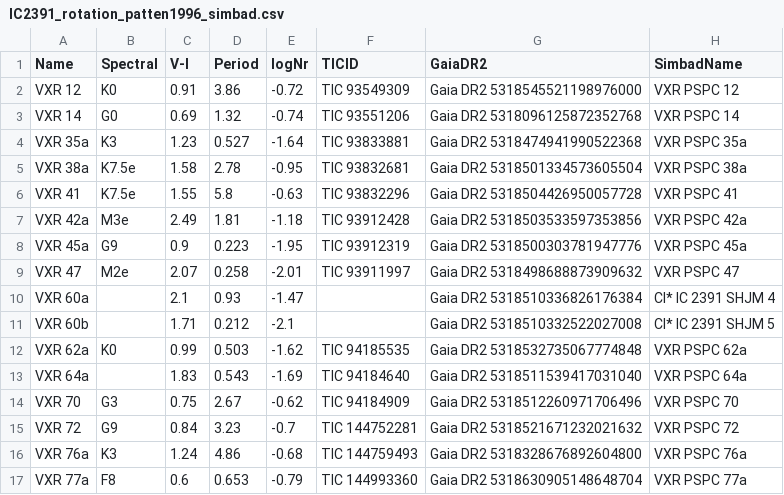
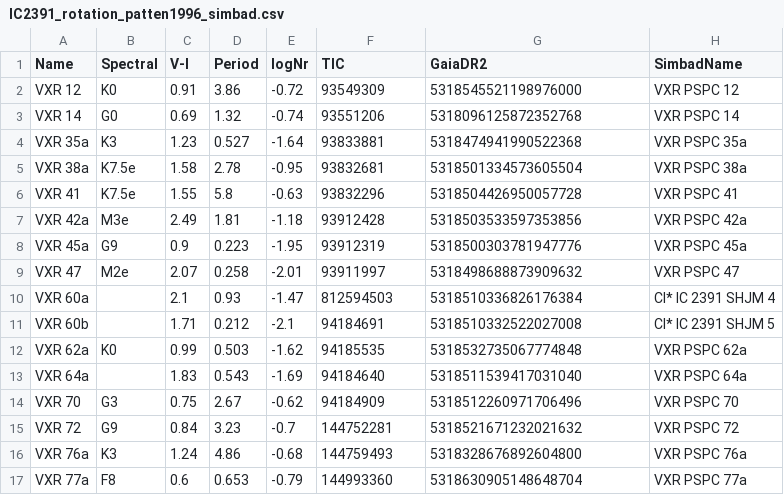
Before and after one commit to stephtdouglas/TESS_young, a CSV file: IC2391_rotation_patten1996_simbad.csv, drawn as a sheet.

```diff
--- a/IC2391_rotation_patten1996_simbad.csv
+++ b/IC2391_rotation_patten1996_simbad.csv
@@ -1,17 +1,17 @@
-Name,Spectral,V-I,Period,logNr,TICID,GaiaDR2,SimbadName
-VXR 12,K0,0.91,3.86,-0.72,TIC 93549309,Gaia DR2 5318545521198976000,VXR PSPC 12
-VXR 14,G0,0.69,1.32,-0.74,TIC 93551206,Gaia DR2 5318096125872352768,VXR PSPC 14
-VXR 35a,K3,1.23,0.527,-1.64,TIC 93833881,Gaia DR2 5318474941990522368,VXR PSPC 35a
-VXR 38a,K7.5e,1.58,2.78,-0.95,TIC 93832681,Gaia DR2 5318501334573605504,VXR PSPC 38a
-VXR 41,K7.5e,1.55,5.8,-0.63,TIC 93832296,Gaia DR2 5318504426950057728,VXR PSPC 41
-VXR 42a,M3e,2.49,1.81,-1.18,TIC 93912428,Gaia DR2 5318503533597353856,VXR PSPC 42a
-VXR 45a,G9,0.9,0.223,-1.95,TIC 93912319,Gaia DR2 5318500303781947776,VXR PSPC 45a
-VXR 47,M2e,2.07,0.258,-2.01,TIC 93911997,Gaia DR2 5318498688873909632,VXR PSPC 47
-VXR 60a,,2.1,0.93,-1.47,,Gaia DR2 5318510336826176384,Cl* IC 2391 SHJM 4
-VXR 60b,,1.71,0.212,-2.1,,Gaia DR2 5318510332522027008,Cl* IC 2391 SHJM 5
-VXR 62a,K0,0.99,0.503,-1.62,TIC 94185535,Gaia DR2 5318532735067774848,VXR PSPC 62a
-VXR 64a,,1.83,0.543,-1.69,TIC 94184640,Gaia DR2 5318511539417031040,VXR PSPC 64a
-VXR 70,G3,0.75,2.67,-0.62,TIC 94184909,Gaia DR2 5318512260971706496,VXR PSPC 70
-VXR 72,G9,0.84,3.23,-0.7,TIC 144752281,Gaia DR2 5318521671232021632,VXR PSPC 72
-VXR 76a,K3,1.24,4.86,-0.68,TIC 144759493,Gaia DR2 5318328676892604800,VXR PSPC 76a
-VXR 77a,F8,0.6,0.653,-0.79,TIC 144993360,Gaia DR2 5318630905148648704,VXR PSPC 77a
+Name,Spectral,V-I,Period,logNr,TIC,GaiaDR2,SimbadName
+VXR 12,K0,0.91,3.86,-0.72,93549309,5318545521198976000,VXR PSPC 12
+VXR 14,G0,0.69,1.32,-0.74,93551206,5318096125872352768,VXR PSPC 14
+VXR 35a,K3,1.23,0.527,-1.64,93833881,5318474941990522368,VXR PSPC 35a
+VXR 38a,K7.5e,1.58,2.78,-0.95,93832681,5318501334573605504,VXR PSPC 38a
+VXR 41,K7.5e,1.55,5.8,-0.63,93832296,5318504426950057728,VXR PSPC 41
+VXR 42a,M3e,2.49,1.81,-1.18,93912428,5318503533597353856,VXR PSPC 42a
+VXR 45a,G9,0.9,0.223,-1.95,93912319,5318500303781947776,VXR PSPC 45a
+VXR 47,M2e,2.07,0.258,-2.01,93911997,5318498688873909632,VXR PSPC 47
+VXR 60a,,2.1,0.93,-1.47,812594503,5318510336826176384,Cl* IC 2391 SHJM 4
+VXR 60b,,1.71,0.212,-2.1,94184691,5318510332522027008,Cl* IC 2391 SHJM 5
+VXR 62a,K0,0.99,0.503,-1.62,94185535,5318532735067774848,VXR PSPC 62a
+VXR 64a,,1.83,0.543,-1.69,94184640,5318511539417031040,VXR PSPC 64a
+VXR 70,G3,0.75,2.67,-0.62,94184909,5318512260971706496,VXR PSPC 70
+VXR 72,G9,0.84,3.23,-0.7,144752281,5318521671232021632,VXR PSPC 72
+VXR 76a,K3,1.24,4.86,-0.68,144759493,5318328676892604800,VXR PSPC 76a
+VXR 77a,F8,0.6,0.653,-0.79,144993360,5318630905148648704,VXR PSPC 77a
```
Also changed, not shown: IC2602_rotation_barnes1999_simbad.csv, IC2602_rotation_tschape2001_simbad.csv, 2 other files.
